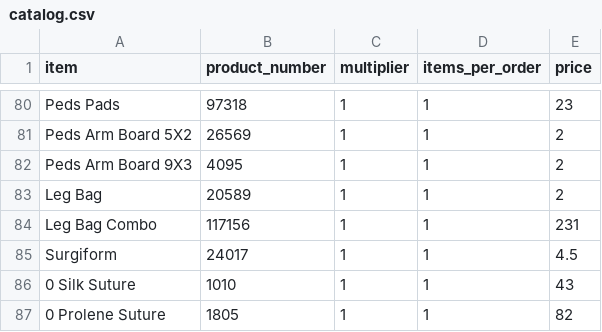
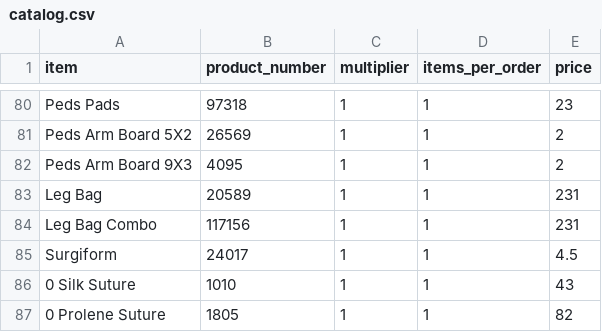
Before and after one commit to yelrambob/supply, a CSV file: data/catalog.csv, drawn as a sheet; only a part is shown, gaps mark what is left out.

Commit message:
Update catalog with new and modified items
Added new items to the catalog and updated existing entries.

```diff
--- a/data/catalog.csv
+++ b/data/catalog.csv
@@ -82,3 +82,3 @@ Peds Arm Board 5X2,26569,1,1,2
 Peds Arm Board 9X3,4095,1,1,2
-Leg Bag,20589,1,1,2
+Leg Bag,20589,1,1,231
 Leg Bag Combo ,117156,1,1,231
```
